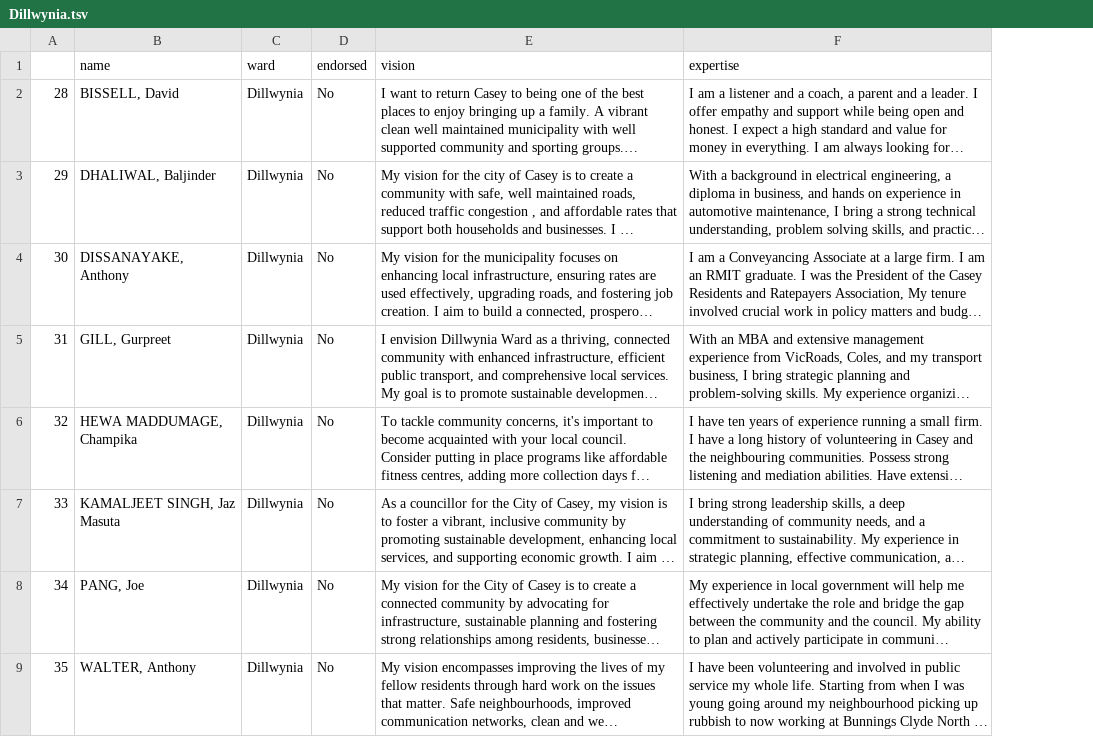
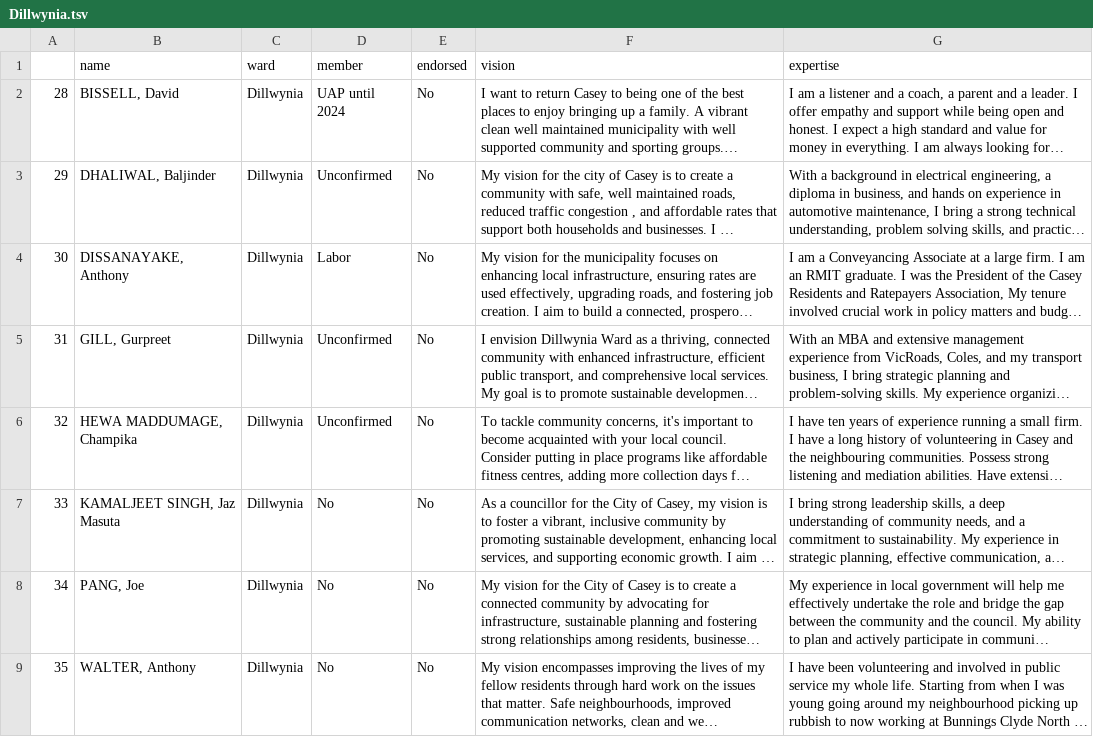
Before and after one commit to amanjit-gill-data/casey-election, a TSV file: questionnaires/tsv/wards/Dillwynia.tsv, drawn as a sheet; long unchanged cells end in …; the diff names each change by its address in the sheet, - before the commit and + after, or states it on an @@ line.

```diff
--- a/questionnaires/tsv/wards/Dillwynia.tsv
+++ b/questionnaires/tsv/wards/Dillwynia.tsv
+column D (member), rows 2-9: UAP until 2024 | Unconfirmed | Labor | Unconfirmed | Unconfirmed | No | No | No
```
Also changed, not shown: questionnaires/csv/all_candidates_sorted_memberships.csv, questionnaires/tsv/wards/Casuarina.tsv, 28 other files.
